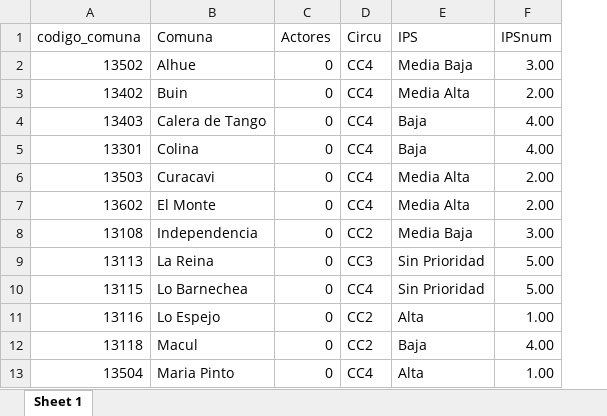
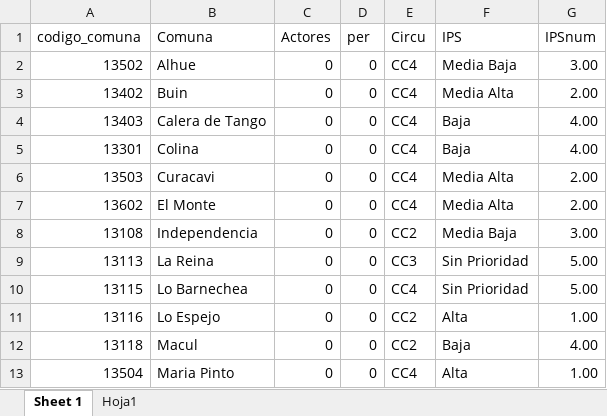
Before and after one commit to DiegoSalazarA/MapeoExtrauniversitariosUSACH, an Excel workbook: Data/Analysis Data/Comunas.xlsx, sheet Sheet 1, drawn as a sheet; only a part is shown; values as stored, in another font and other column widths than the file's, no borders; the diff names each change by its address in the sheet, - before the commit and + after, or states it on an @@ line.

```diff
--- a/Data/Analysis Data/Comunas.xlsx (sheet Sheet 1)
+++ b/Data/Analysis Data/Comunas.xlsx (sheet Sheet 1)
+sheet tab: Hoja1
+column D (per), rows 2-13: all 0
```
